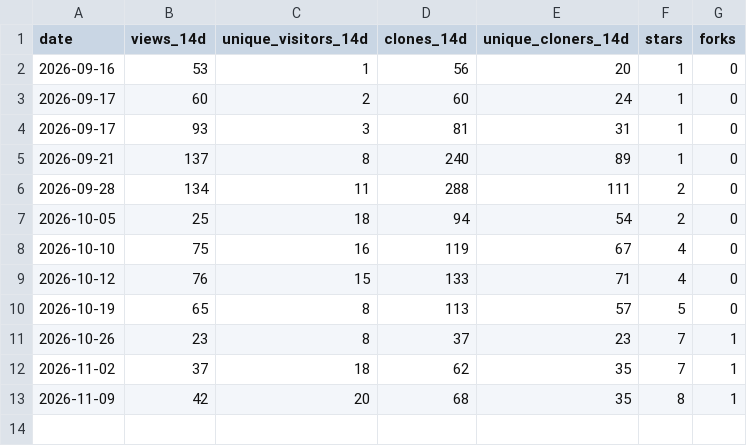
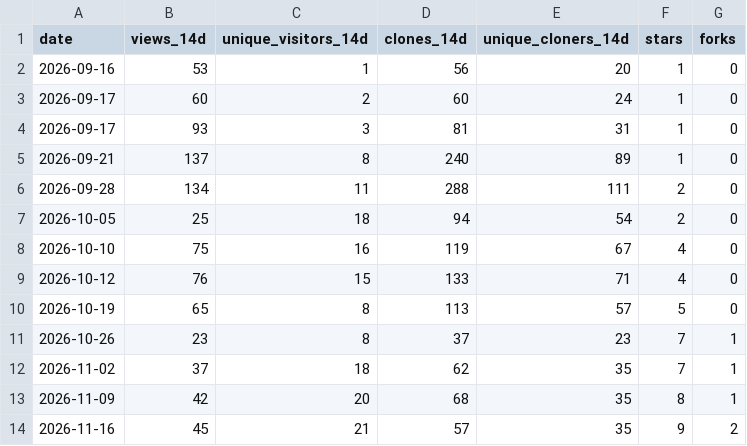
Before and after one commit to joshuaccchan/trend-cycle-toolkit, a CSV file: .github/traffic/traffic.csv, drawn as a sheet; the diff names each change by its address in the sheet, - before the commit and + after, or states it on an @@ line.

```diff
--- a/.github/traffic/traffic.csv
+++ b/.github/traffic/traffic.csv
+row 14: 2026-11-16 | 45 | 21 | 57 | 35 | 9 | 2
```
Also changed, not shown: .github/traffic/daily.csv, .github/traffic/paths.csv, 1 other file.
